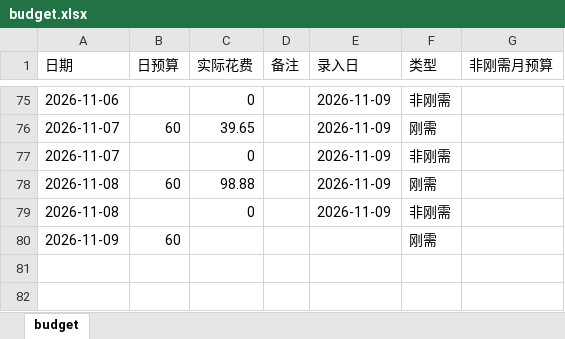
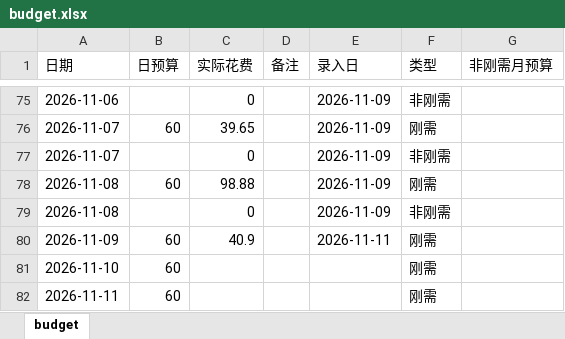
Before and after one commit to Sumer0825/Sumer, an Excel workbook: data/budget.xlsx, sheet budget, drawn as a sheet; only a part is shown, gaps mark what is left out; values as stored, in another font and other column widths than the file's, no borders; addresses are those after the commit; the diff names each change by its address in the sheet, - before the commit and + after, or states it on an @@ line.

Commit message:
更新刚需日用账 2026-11-11

```diff
--- a/data/budget.xlsx (sheet budget)
+++ b/data/budget.xlsx (sheet budget)
+row 80: 2026-11-09 | 60 | 40.9 |  | 2026-11-11 | 刚需
-A81 (日期): 2026-11-09
+A81 (日期): 2026-11-10
+row 82: 2026-11-11 | 60 |  |  |  | 刚需
```
